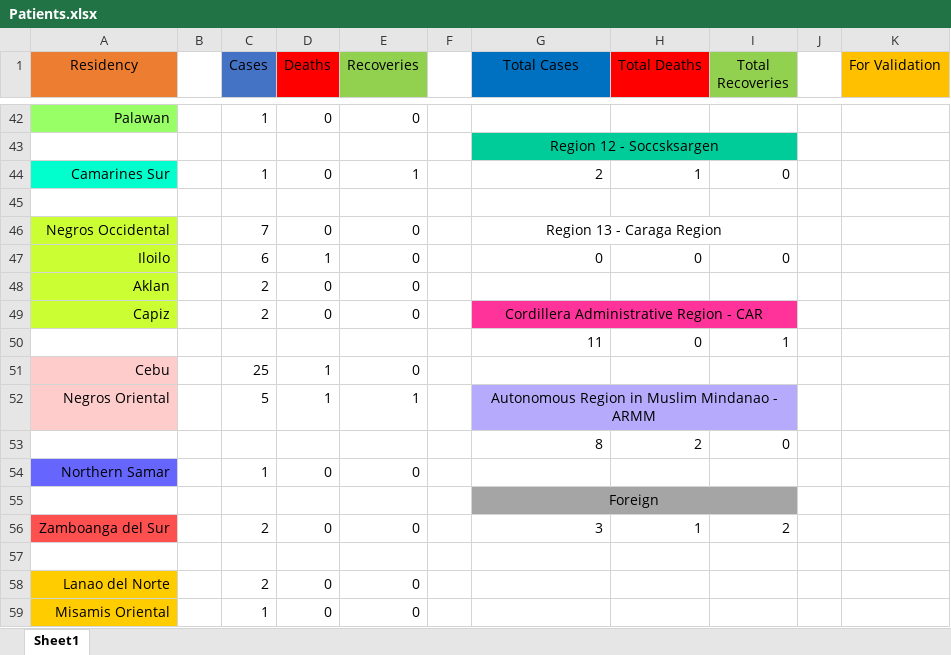
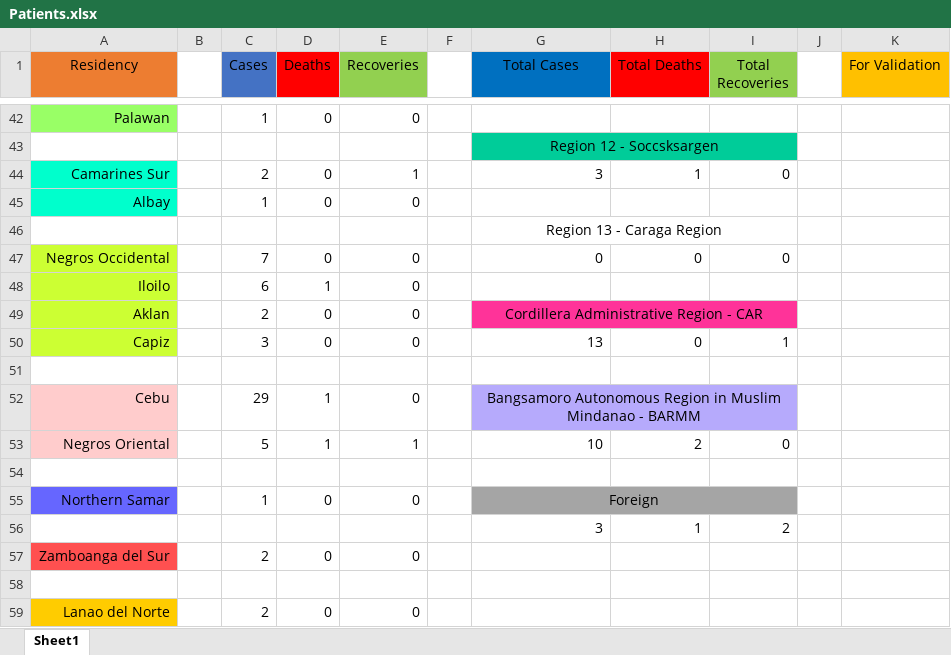
Before and after one commit to joshua-figueroa/phcoronatracker.github.io, an Excel workbook: Patients.xlsx, sheet Sheet1, drawn as a sheet; only a part is shown, gaps mark what is left out; the shorter side is filled out with more unchanged rows; values as stored, in another font and other column widths than the file's, no borders; removed rows and columns are numbered as before the commit, all else as after; the diff covers the shown part only; the diff names each change by its address in the sheet, - before the commit and + after, or states it on an @@ line.

Commit message:
Update Patients.xlsx

```diff
--- a/Patients.xlsx (sheet Sheet1)
+++ b/Patients.xlsx (sheet Sheet1)
-C44 (Cases): 1
+C44 (Cases): 2
-G44 (Total Cases): 2
+G44 (Total Cases): 3
+row 45: Albay |  | 1 | 0 | 0
+row 46:  |  |  |  |  |  | Region 13 - Caraga Region
+row 47: Negros Occidental |  | 7 | 0 | 0 |  | 0 | 0 | 0
+row 48: Iloilo |  | 6 | 1 | 0
+row 49: Aklan |  | 2 | 0 | 0 |  | Cordillera Administrative Region - CAR
+row 50: Capiz |  | 3 | 0 | 0 |  | 13 | 0 | 1
-row 46: Negros Occidental |  | 7 | 0 | 0 |  | Region 13 - Caraga Region
-row 47: Iloilo |  | 6 | 1 | 0 |  | 0 | 0 | 0
-row 48: Aklan |  | 2 | 0 | 0
-row 49: Capiz |  | 2 | 0 | 0 |  | Cordillera Administrative Region - CAR
-row 50:  |  |  |  |  |  | 11 | 0 | 1
-C52 (Cases): 25
+C52 (Cases): 29
-G52 (Total Cases): (empty)
+G52 (Total Cases): Bangsamoro Autonomous Region in Muslim Mindanao - BARMM
-G52:I52 fill: none
+G52:I52 fill: #B6AAFC
+G52:I52 merged
-G53 (Total Cases): Autonomous Region in Muslim Mindanao - ARMM
+G53 (Total Cases): 10
-G53:I53 fill: #B6AAFC
+G53:I53 fill: none
-G53 alignment: center
+G53 alignment: right
-G52:I52 merged
-H53 (Total Deaths): (empty)
+H53 (Total Deaths): 2
-I53 (Total Recoveries): (empty)
+I53 (Total Recoveries): 0
-row 54:  |  |  |  |  |  | 8 | 2 | 0
+row 54: (empty)
-G55 (Total Cases): (empty)
+G55 (Total Cases): Foreign
-G55:I55 fill: none
+G55:I55 fill: #A5A5A5
+G55:I55 merged
-row 55:  |  |  |  |  |  | Foreign
+row 56:  |  |  |  |  |  | 3 | 1 | 2
-G57 (Total Cases): 3
+G57 (Total Cases): (empty)
-H57 (Total Deaths): 1
+H57 (Total Deaths): (empty)
-I57 (Total Recoveries): 2
+I57 (Total Recoveries): (empty)
```
Also changed, not shown: 43 edited cells elsewhere in this sheet, formulas that keep their value.
